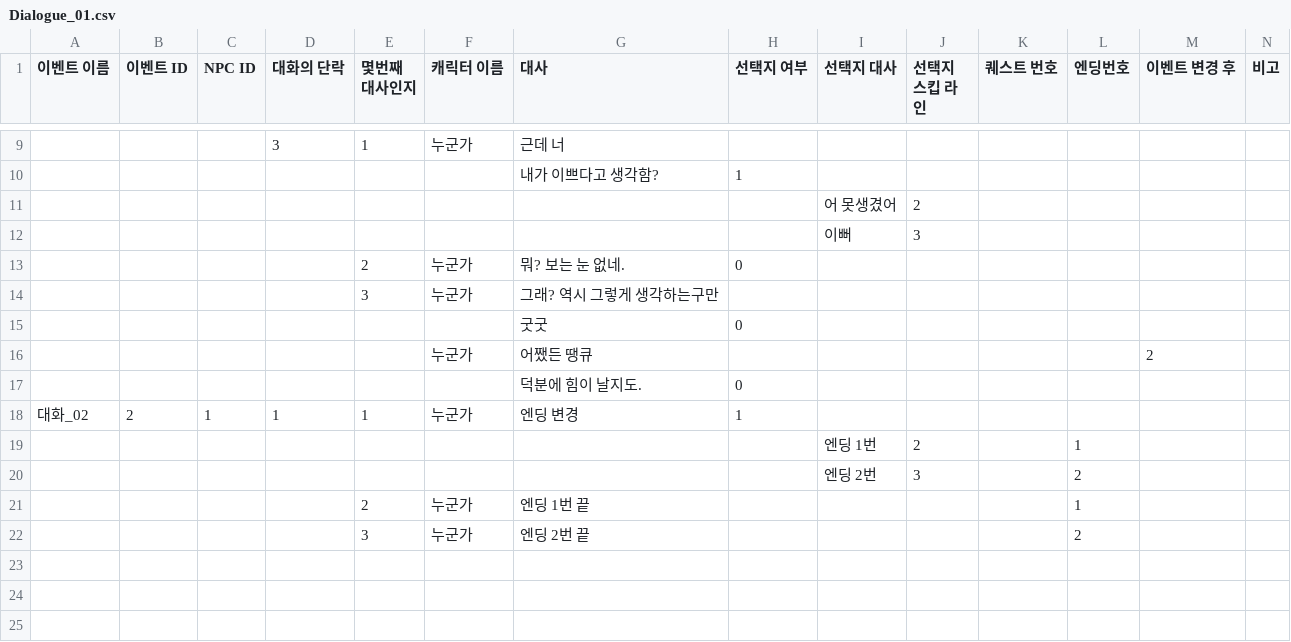
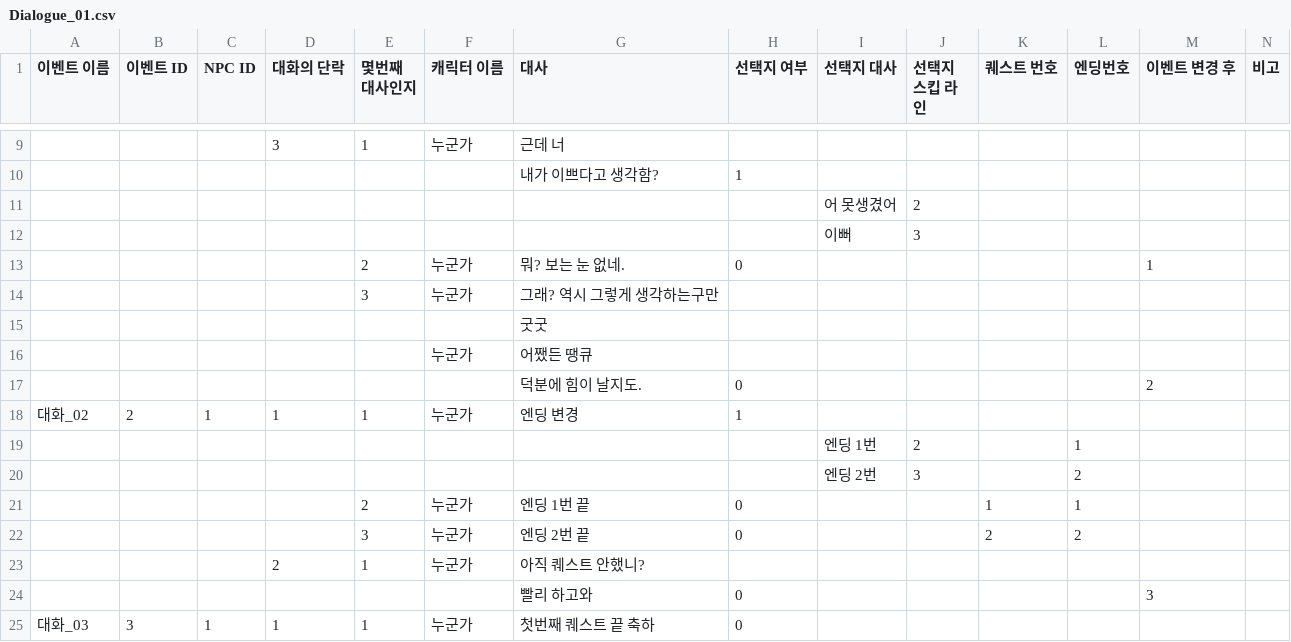
Before and after one commit to EunBinee/capstone, a CSV file: Capstone_mProject/Assets/Resources/Dialogue_01.csv, drawn as a sheet; only a part is shown, gaps mark what is left out.

```diff
--- a/Capstone_mProject/Assets/Resources/Dialogue_01.csv
+++ b/Capstone_mProject/Assets/Resources/Dialogue_01.csv
@@ -12,7 +12,7 @@
 ,,,,,,,,이뻐,3,,,,
-,,,,2,누군가,뭐? 보는 눈 없네.,0,,,,,,
+,,,,2,누군가,뭐? 보는 눈 없네.,0,,,,,1,
 ,,,,3,누군가,그래? 역시 그렇게 생각하는구만,,,,,,,
-,,,,,,굿굿,0,,,,,,
-,,,,,누군가,어쨌든 땡큐,,,,,,2,
-,,,,,,덕분에 힘이 날지도.,0,,,,,,
+,,,,,,굿굿,,,,,,,
+,,,,,누군가,어쨌든 땡큐,,,,,,,
+,,,,,,덕분에 힘이 날지도.,0,,,,,2,
 대화_02,2,1,1,1,누군가,엔딩 변경,1,,,,,,
@@ -20,3 +20,6 @@
 ,,,,,,,,엔딩 2번,3,,2,,
-,,,,2,누군가,엔딩 1번 끝,,,,,1,,
-,,,,3,누군가,엔딩 2번 끝,,,,,2,,
+,,,,2,누군가,엔딩 1번 끝,0,,,1,1,,
+,,,,3,누군가,엔딩 2번 끝,0,,,2,2,,
+,,,2,1,누군가,아직 퀘스트 안했니?,,,,,,,
+,,,,,,빨리 하고와,0,,,,,3,
+대화_03,3,1,1,1,누군가 ,첫번째 퀘스트 끝 축하 ,0,,,,,,
```
Also changed, not shown: 18 other files.
